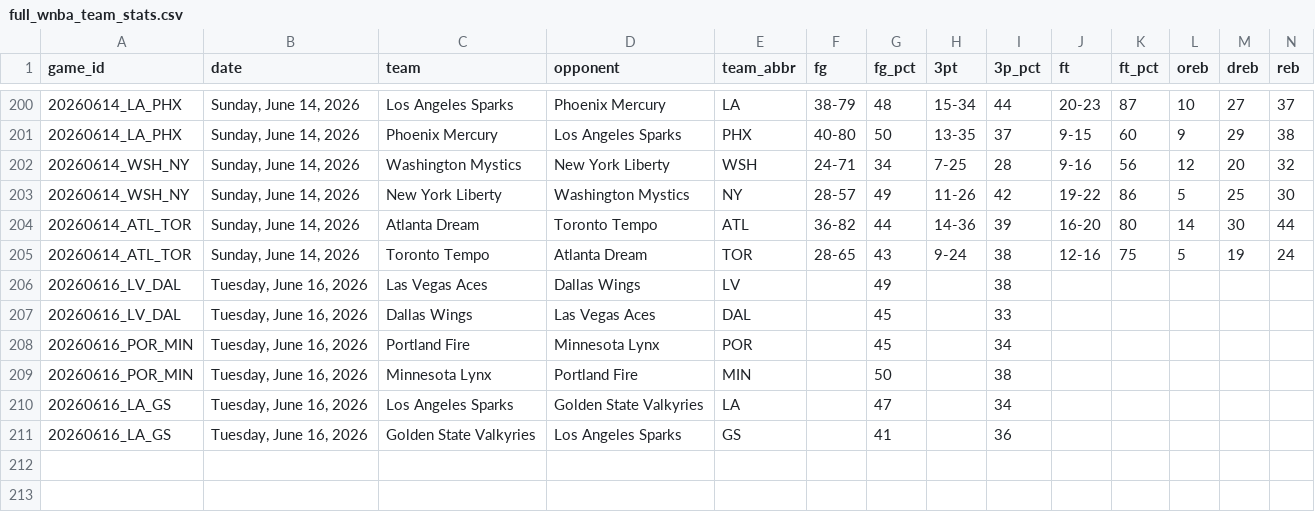
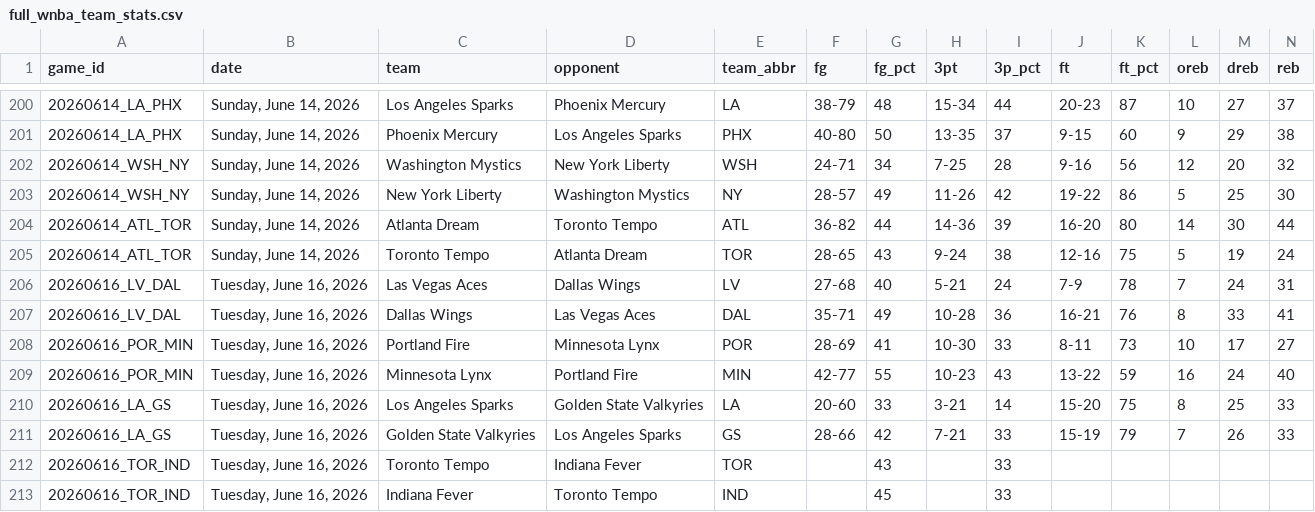
Before and after one commit to MikeOzomah/wnba-matchup-intelligence, a CSV file: data/full_wnba_team_stats.csv, drawn as a sheet; only a part is shown, gaps mark what is left out; removed rows and columns are numbered as before the commit, all else as after; rows hold the shown columns only; the diff names each change by its address in the sheet, - before the commit and + after, or states it on an @@ line.

```diff
--- a/data/full_wnba_team_stats.csv
+++ b/data/full_wnba_team_stats.csv
-row 206: 20260616_LV_DAL | Tuesday, June 16, 2026 | Las Vegas Aces | Dallas Wings | LV |  | 49 |  | 38
+row 206: 20260616_LV_DAL | Tuesday, June 16, 2026 | Las Vegas Aces | Dallas Wings | LV | 27-68 | 40 | 5-21 | 24 | 7-9 | 78 | 7 | 24 | 31
+row 207: 20260616_LV_DAL | Tuesday, June 16, 2026 | Dallas Wings | Las Vegas Aces | DAL | 35-71 | 49 | 10-28 | 36 | 16-21 | 76 | 8 | 33 | 41
+row 208: 20260616_POR_MIN | Tuesday, June 16, 2026 | Portland Fire | Minnesota Lynx | POR | 28-69 | 41 | 10-30 | 33 | 8-11 | 73 | 10 | 17 | 27
+row 209: 20260616_POR_MIN | Tuesday, June 16, 2026 | Minnesota Lynx | Portland Fire | MIN | 42-77 | 55 | 10-23 | 43 | 13-22 | 59 | 16 | 24 | 40
+row 210: 20260616_LA_GS | Tuesday, June 16, 2026 | Los Angeles Sparks | Golden State Valkyries | LA | 20-60 | 33 | 3-21 | 14 | 15-20 | 75 | 8 | 25 | 33
+row 211: 20260616_LA_GS | Tuesday, June 16, 2026 | Golden State Valkyries | Los Angeles Sparks | GS | 28-66 | 42 | 7-21 | 33 | 15-19 | 79 | 7 | 26 | 33
+row 212: 20260616_TOR_IND | Tuesday, June 16, 2026 | Toronto Tempo | Indiana Fever | TOR |  | 43 |  | 33
-A213 (game_id): 20260616_LV_DAL
+A213 (game_id): 20260616_TOR_IND
-C213 (team): Dallas Wings
+C213 (team): Indiana Fever
-D213 (opponent): Las Vegas Aces
+D213 (opponent): Toronto Tempo
-E213 (team_abbr): DAL
+E213 (team_abbr): IND
-row 208: 20260616_POR_MIN | Tuesday, June 16, 2026 | Portland Fire | Minnesota Lynx | POR |  | 45 |  | 34
-row 209: 20260616_POR_MIN | Tuesday, June 16, 2026 | Minnesota Lynx | Portland Fire | MIN |  | 50 |  | 38
-row 210: 20260616_LA_GS | Tuesday, June 16, 2026 | Los Angeles Sparks | Golden State Valkyries | LA |  | 47 |  | 34
-row 211: 20260616_LA_GS | Tuesday, June 16, 2026 | Golden State Valkyries | Los Angeles Sparks | GS |  | 41 |  | 36
```
Also changed, not shown: outputs/advanced_wnba_metrics.csv, outputs/player_influence_profiles.csv, 2 other files.
